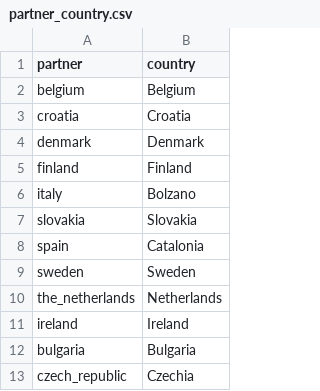
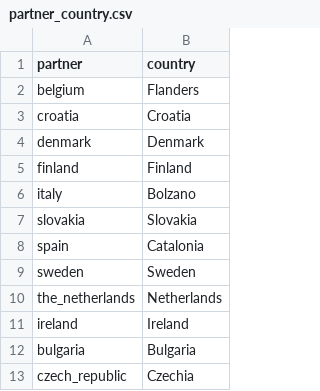
Before and after one commit to jonasgaigr/ABMS, a CSV file: Data/Inputs/partner_country.csv, drawn as a sheet.

Commit message:
change Belgium -> Flanders

```diff
--- a/Data/Inputs/partner_country.csv
+++ b/Data/Inputs/partner_country.csv
@@ -1,3 +1,3 @@
 partner,country
-belgium,Belgium
+belgium,Flanders
 croatia,Croatia
```
